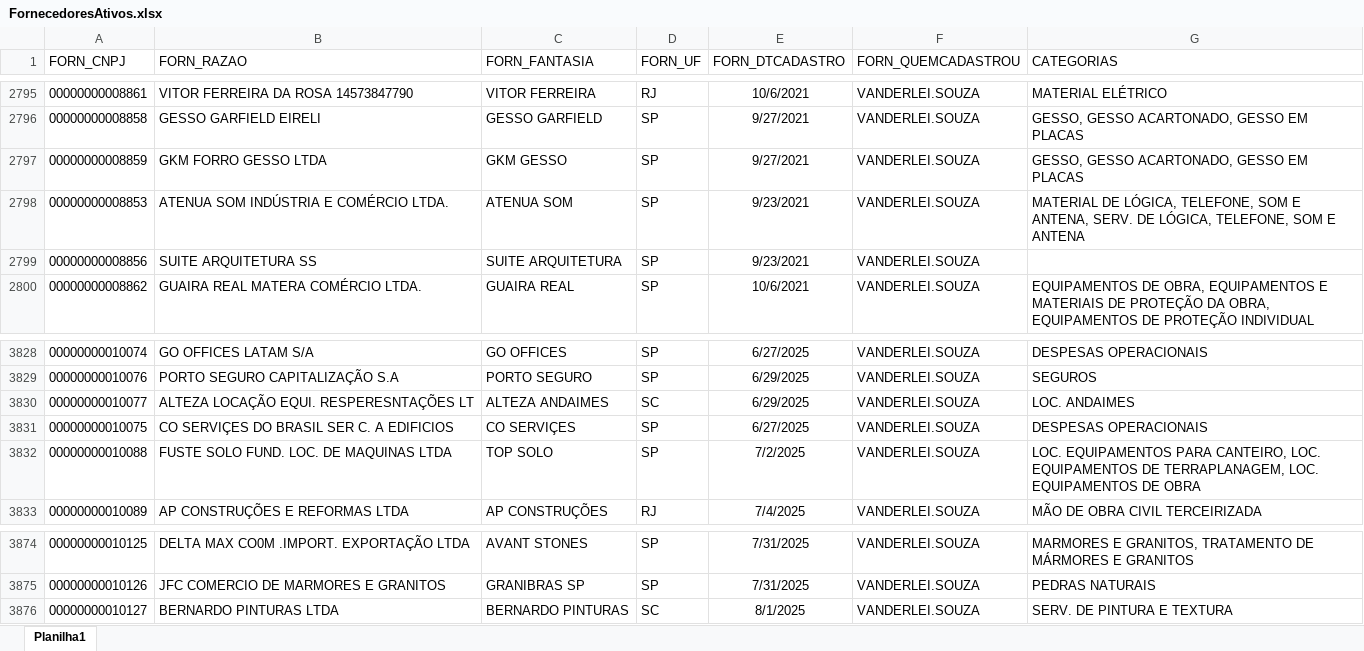
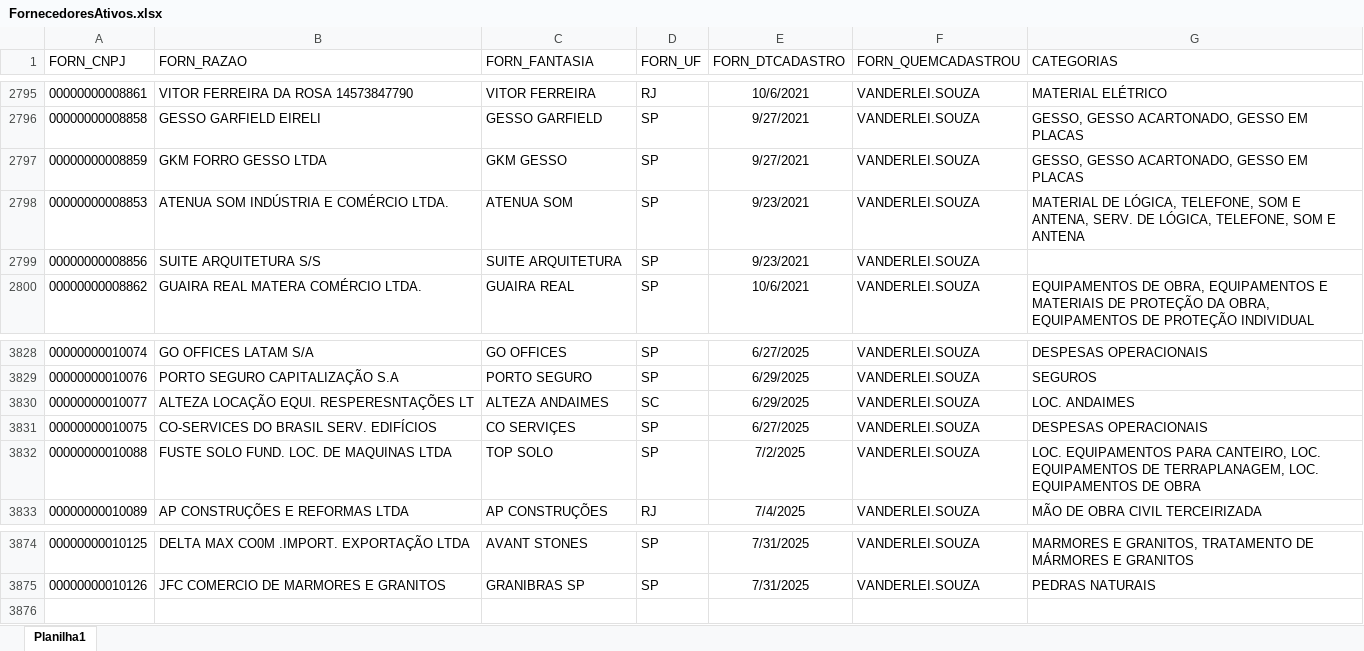
Before and after one commit to Mgiglio98/fornecedores, an Excel workbook: FornecedoresAtivos.xlsx, sheet Planilha1, drawn as a sheet; only a part is shown, gaps mark what is left out; values as stored, in another font and other column widths than the file's, no borders; the diff names each change by its address in the sheet, - before the commit and + after, or states it on an @@ line.

```diff
--- a/FornecedoresAtivos.xlsx (sheet Planilha1)
+++ b/FornecedoresAtivos.xlsx (sheet Planilha1)
-B2799 (FORN_RAZAO): SUITE ARQUITETURA SS
+B2799 (FORN_RAZAO): SUITE ARQUITETURA S/S
-B3831 (FORN_RAZAO): CO SERVIÇES DO BRASIL SER C. A EDIFICIOS
+B3831 (FORN_RAZAO): CO-SERVICES DO BRASIL SERV. EDIFÍCIOS
-row 3876: 00000000010127 | BERNARDO PINTURAS LTDA | BERNARDO PINTURAS | SC | 8/1/2025 | VANDERLEI.SOUZA | SERV. DE PINTURA E TEXTURA
```
Also changed, not shown: UltForn.xlsx.
